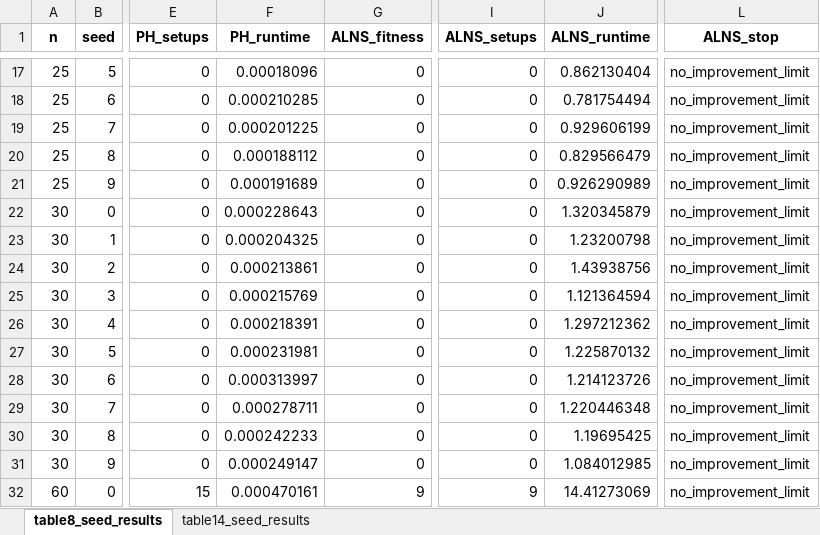
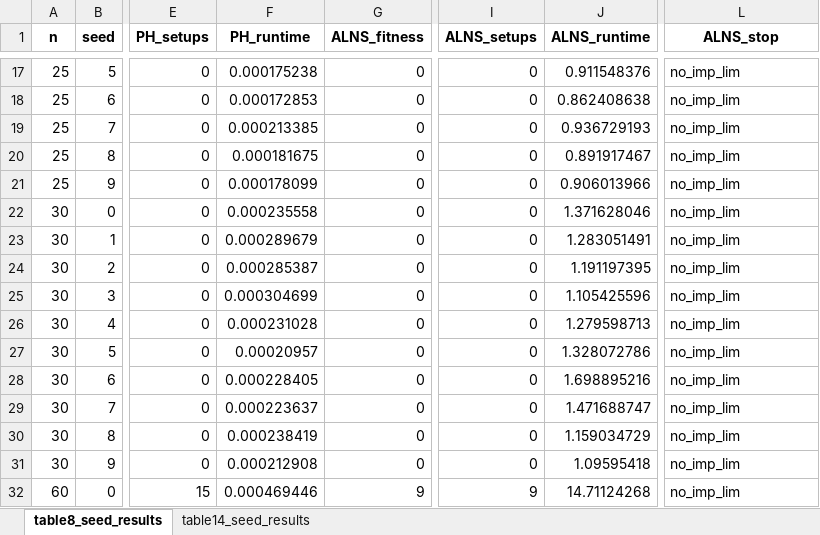
Before and after one commit to Myman110/Metaheuristic_assignment, an Excel workbook: alns_aos_table8_table14_seed_results.xlsx, sheet table8_seed_results, drawn as a sheet; only a part is shown, gaps mark what is left out; values as stored, in another font and other column widths than the file's, no borders; the diff covers the shown part only; the diff names each change by its address in the sheet, - before the commit and + after, or states it on an @@ line.

```diff
--- a/alns_aos_table8_table14_seed_results.xlsx (sheet table8_seed_results)
+++ b/alns_aos_table8_table14_seed_results.xlsx (sheet table8_seed_results)
-F17 (PH_runtime): 0.00018096
+F17 (PH_runtime): 0.000175238
-J17 (ALNS_runtime): 0.862130404
+J17 (ALNS_runtime): 0.911548376
-L17:L32 (ALNS_stop): no_improvement_limit
+L17:L32 (ALNS_stop): no_imp_lim
-F18 (PH_runtime): 0.000210285
+F18 (PH_runtime): 0.000172853
-J18 (ALNS_runtime): 0.781754494
+J18 (ALNS_runtime): 0.862408638
-F19 (PH_runtime): 0.000201225
+F19 (PH_runtime): 0.000213385
-J19 (ALNS_runtime): 0.929606199
+J19 (ALNS_runtime): 0.936729193
-F20 (PH_runtime): 0.000188112
+F20 (PH_runtime): 0.000181675
-J20 (ALNS_runtime): 0.829566479
+J20 (ALNS_runtime): 0.891917467
-F21 (PH_runtime): 0.000191689
+F21 (PH_runtime): 0.000178099
-J21 (ALNS_runtime): 0.926290989
+J21 (ALNS_runtime): 0.906013966
-F22 (PH_runtime): 0.000228643
+F22 (PH_runtime): 0.000235558
-J22 (ALNS_runtime): 1.320345879
+J22 (ALNS_runtime): 1.371628046
-F23 (PH_runtime): 0.000204325
+F23 (PH_runtime): 0.000289679
-J23 (ALNS_runtime): 1.23200798
+J23 (ALNS_runtime): 1.283051491
-F24 (PH_runtime): 0.000213861
+F24 (PH_runtime): 0.000285387
-J24 (ALNS_runtime): 1.43938756
+J24 (ALNS_runtime): 1.191197395
-F25 (PH_runtime): 0.000215769
+F25 (PH_runtime): 0.000304699
-J25 (ALNS_runtime): 1.121364594
+J25 (ALNS_runtime): 1.105425596
-F26 (PH_runtime): 0.000218391
+F26 (PH_runtime): 0.000231028
-J26 (ALNS_runtime): 1.297212362
+J26 (ALNS_runtime): 1.279598713
-F27 (PH_runtime): 0.000231981
+F27 (PH_runtime): 0.00020957
-J27 (ALNS_runtime): 1.225870132
+J27 (ALNS_runtime): 1.328072786
-F28 (PH_runtime): 0.000313997
+F28 (PH_runtime): 0.000228405
-J28 (ALNS_runtime): 1.214123726
+J28 (ALNS_runtime): 1.698895216
-F29 (PH_runtime): 0.000278711
+F29 (PH_runtime): 0.000223637
-J29 (ALNS_runtime): 1.220446348
+J29 (ALNS_runtime): 1.471688747
-F30 (PH_runtime): 0.000242233
+F30 (PH_runtime): 0.000238419
-J30 (ALNS_runtime): 1.19695425
+J30 (ALNS_runtime): 1.159034729
-F31 (PH_runtime): 0.000249147
+F31 (PH_runtime): 0.000212908
-J31 (ALNS_runtime): 1.084012985
+J31 (ALNS_runtime): 1.09595418
-F32 (PH_runtime): 0.000470161
+F32 (PH_runtime): 0.000469446
-J32 (ALNS_runtime): 14.41273069
+J32 (ALNS_runtime): 14.71124268
```
Also changed, not shown: 180 edited cells elsewhere in this sheet, sheet table14_seed_results, 1 other file.
